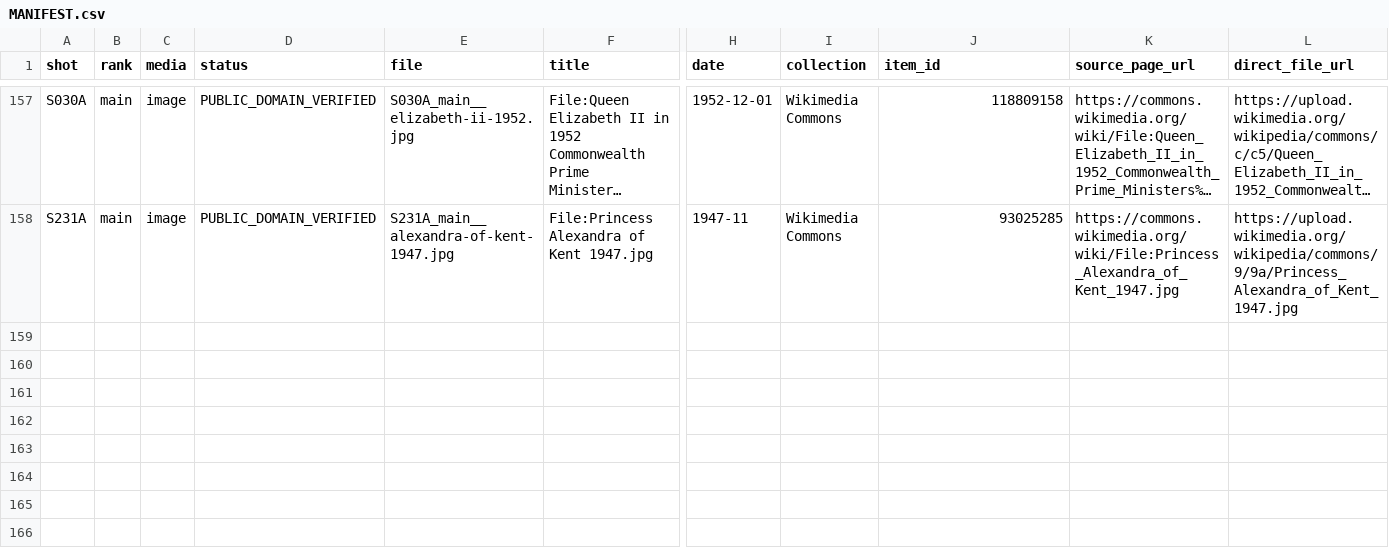
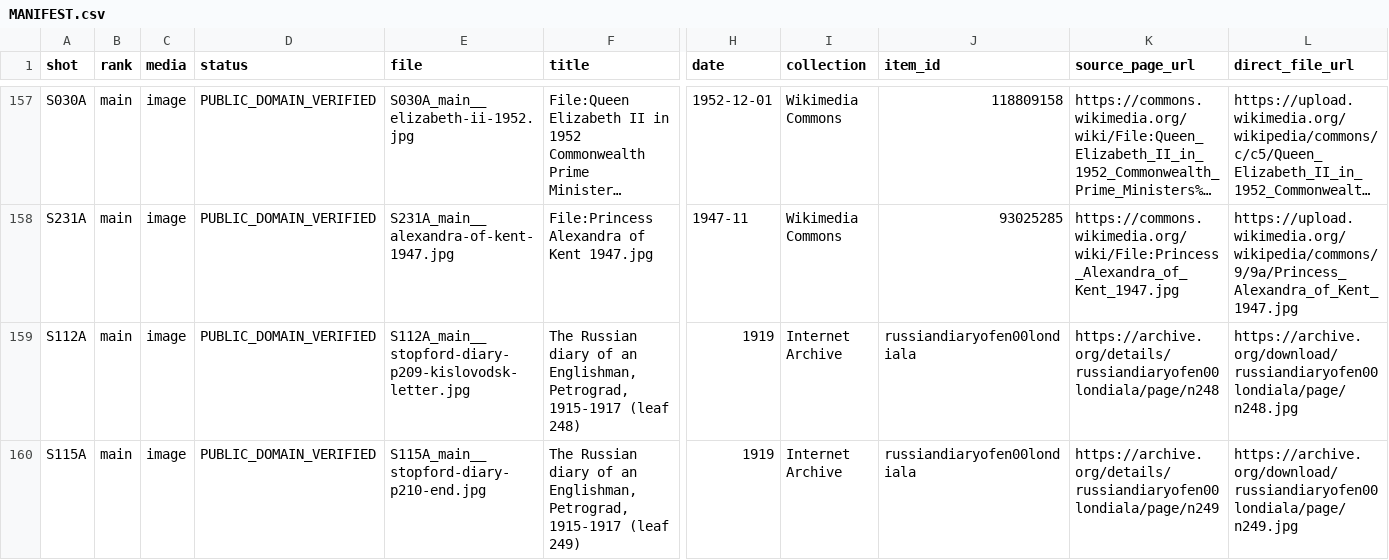
Before and after one commit to DzenaDzena/youtube-factory, a CSV file: FS-002_visuals/MANIFEST.csv, drawn as a sheet; only a part is shown, gaps mark what is left out; long unchanged cells end in …; rows hold the shown columns only; the diff covers the shown part only; the diff names each change by its address in the sheet, - before the commit and + after, or states it on an @@ line.

```diff
--- a/FS-002_visuals/MANIFEST.csv
+++ b/FS-002_visuals/MANIFEST.csv
+row 159: S112A | main | image | PUBLIC_DOMAIN_VERIFIED | S112A_main__stopford-diary-p209-kislovodsk-letter.jpg | The Russian diary of an Englishman, Petrograd, 1915-1917 (leaf 248) | 1919 | Internet Archive | russiandiaryofen00londiala | https://archive.org/details/russiandiaryofen00londiala/page/n248 | https://archive.org/download/russiandiaryofen00londiala/page/n248.jpg
+row 160: S115A | main | image | PUBLIC_DOMAIN_VERIFIED | S115A_main__stopford-diary-p210-end.jpg | The Russian diary of an Englishman, Petrograd, 1915-1917 (leaf 249) | 1919 | Internet Archive | russiandiaryofen00londiala | https://archive.org/details/russiandiaryofen00londiala/page/n249 | https://archive.org/download/russiandiaryofen00londiala/page/n249.jpg
```
Also changed, not shown: 1 added row and 1 edited cell elsewhere in this file.
